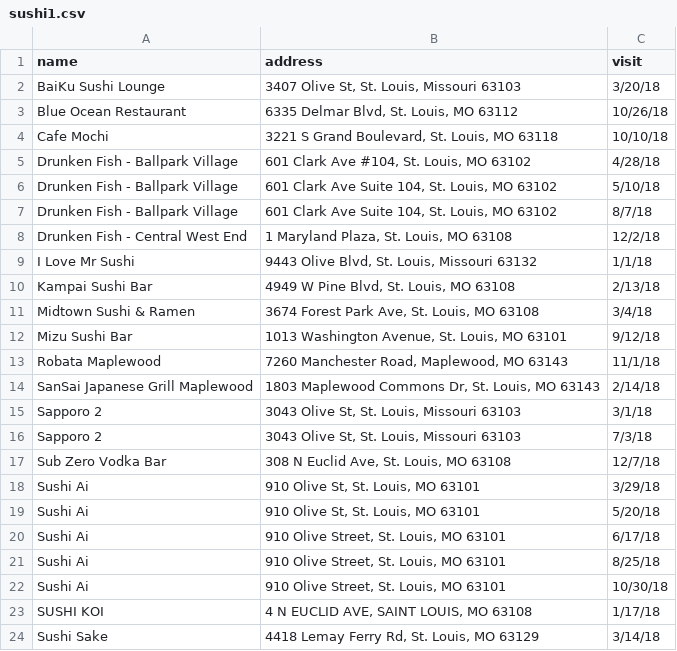
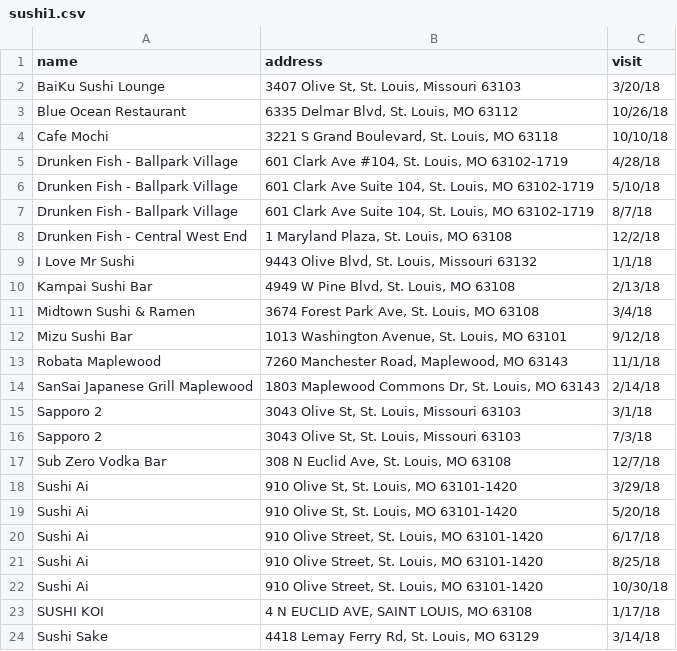
Before and after one commit to slu-openGIS/postmastr, a CSV file: inst/extdata/sushi1.csv, drawn as a sheet; only a part is shown.

```diff
--- a/inst/extdata/sushi1.csv
+++ b/inst/extdata/sushi1.csv
@@ -4,5 +4,5 @@ Blue Ocean Restaurant,"6335 Delmar Blvd, St. Louis, MO 63112",10/26/18
 Cafe Mochi,"3221 S Grand Boulevard, St. Louis, MO 63118",10/10/18
-Drunken Fish - Ballpark Village,"601 Clark Ave #104, St. Louis, MO 63102",4/28/18
-Drunken Fish - Ballpark Village,"601 Clark Ave Suite 104, St. Louis, MO 63102",5/10/18
-Drunken Fish - Ballpark Village,"601 Clark Ave Suite 104, St. Louis, MO 63102",8/7/18
+Drunken Fish - Ballpark Village,"601 Clark Ave #104, St. Louis, MO 63102-1719",4/28/18
+Drunken Fish - Ballpark Village,"601 Clark Ave Suite 104, St. Louis, MO 63102-1719",5/10/18
+Drunken Fish - Ballpark Village,"601 Clark Ave Suite 104, St. Louis, MO 63102-1719",8/7/18
 Drunken Fish - Central West End,"1 Maryland Plaza, St. Louis, MO 63108",12/2/18
@@ -17,7 +17,7 @@ Sapporo 2,"3043 Olive St, St. Louis, Missouri 63103",7/3/18
 Sub Zero Vodka Bar,"308 N Euclid Ave, St. Louis, MO 63108",12/7/18
-Sushi Ai,"910 Olive St, St. Louis, MO 63101",3/29/18
-Sushi Ai,"910 Olive St, St. Louis, MO 63101",5/20/18
-Sushi Ai,"910 Olive Street, St. Louis, MO 63101",6/17/18
-Sushi Ai,"910 Olive Street, St. Louis, MO 63101",8/25/18
-Sushi Ai,"910 Olive Street, St. Louis, MO 63101",10/30/18
+Sushi Ai,"910 Olive St, St. Louis, MO 63101-1420",3/29/18
+Sushi Ai,"910 Olive St, St. Louis, MO 63101-1420",5/20/18
+Sushi Ai,"910 Olive Street, St. Louis, MO 63101-1420",6/17/18
+Sushi Ai,"910 Olive Street, St. Louis, MO 63101-1420",8/25/18
+Sushi Ai,"910 Olive Street, St. Louis, MO 63101-1420",10/30/18
 SUSHI KOI,"4 N EUCLID AVE, SAINT LOUIS, MO 63108",1/17/18
```
Also changed, not shown: 19 other files.
